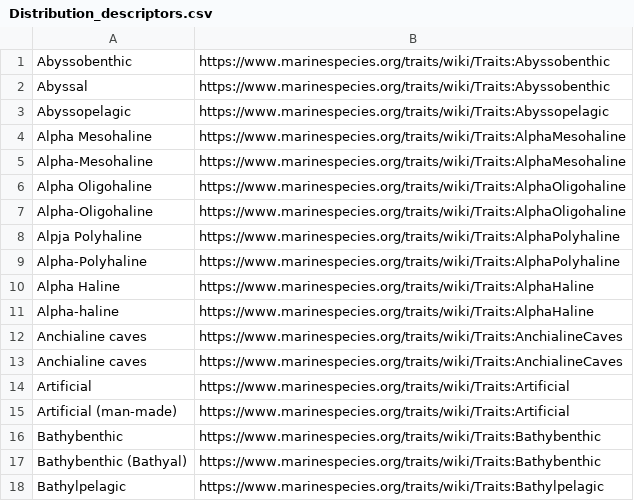
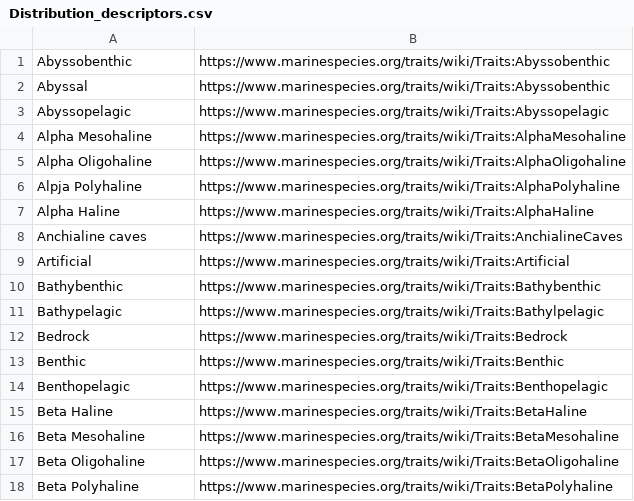
Before and after one commit to EMODnet/EMODnet-Biology-feasibility-ecological-traits, a CSV file: spacy/dictionaries-annot/Distribution_descriptors.csv, drawn as a sheet; only a part is shown; the shorter side is filled out with more unchanged rows; the diff covers the shown part only.

Commit message:
dictionaries upd/entity ruler upd/dev data

```diff
--- a/spacy/dictionaries-annot/Distribution_descriptors.csv
+++ b/spacy/dictionaries-annot/Distribution_descriptors.csv
@@ -4,15 +4,8 @@ Abyssopelagic,https://www.marinespecies.org/traits/wiki/Traits:Abyssopelagic
 Alpha Mesohaline,https://www.marinespecies.org/traits/wiki/Traits:AlphaMesohaline
-Alpha-Mesohaline,https://www.marinespecies.org/traits/wiki/Traits:AlphaMesohaline
 Alpha Oligohaline,https://www.marinespecies.org/traits/wiki/Traits:AlphaOligohaline
-Alpha-Oligohaline,https://www.marinespecies.org/traits/wiki/Traits:AlphaOligohaline
 Alpja Polyhaline,https://www.marinespecies.org/traits/wiki/Traits:AlphaPolyhaline
-Alpha-Polyhaline,https://www.marinespecies.org/traits/wiki/Traits:AlphaPolyhaline
 Alpha Haline,https://www.marinespecies.org/traits/wiki/Traits:AlphaHaline
-Alpha-haline,https://www.marinespecies.org/traits/wiki/Traits:AlphaHaline
-Anchialine caves,https://www.marinespecies.org/traits/wiki/Traits:AnchialineCaves
 Anchialine caves,https://www.marinespecies.org/traits/wiki/Traits:AnchialineCaves
 Artificial,https://www.marinespecies.org/traits/wiki/Traits:Artificial
-Artificial (man-made),https://www.marinespecies.org/traits/wiki/Traits:Artificial
 Bathybenthic,https://www.marinespecies.org/traits/wiki/Traits:Bathybenthic
-Bathybenthic (Bathyal),https://www.marinespecies.org/traits/wiki/Traits:Bathybenthic
-Bathylpelagic,https://www.marinespecies.org/traits/wiki/Traits:Bathylpelagic
+Bathypelagic,https://www.marinespecies.org/traits/wiki/Traits:Bathylpelagic
```
Also changed, not shown: 38 removed rows and 4 edited cells elsewhere in this file, spacy/dictionaries-annot/Body_size.csv, spacy/dictionaries-annot/Life_stages.csv, 2 other files.
